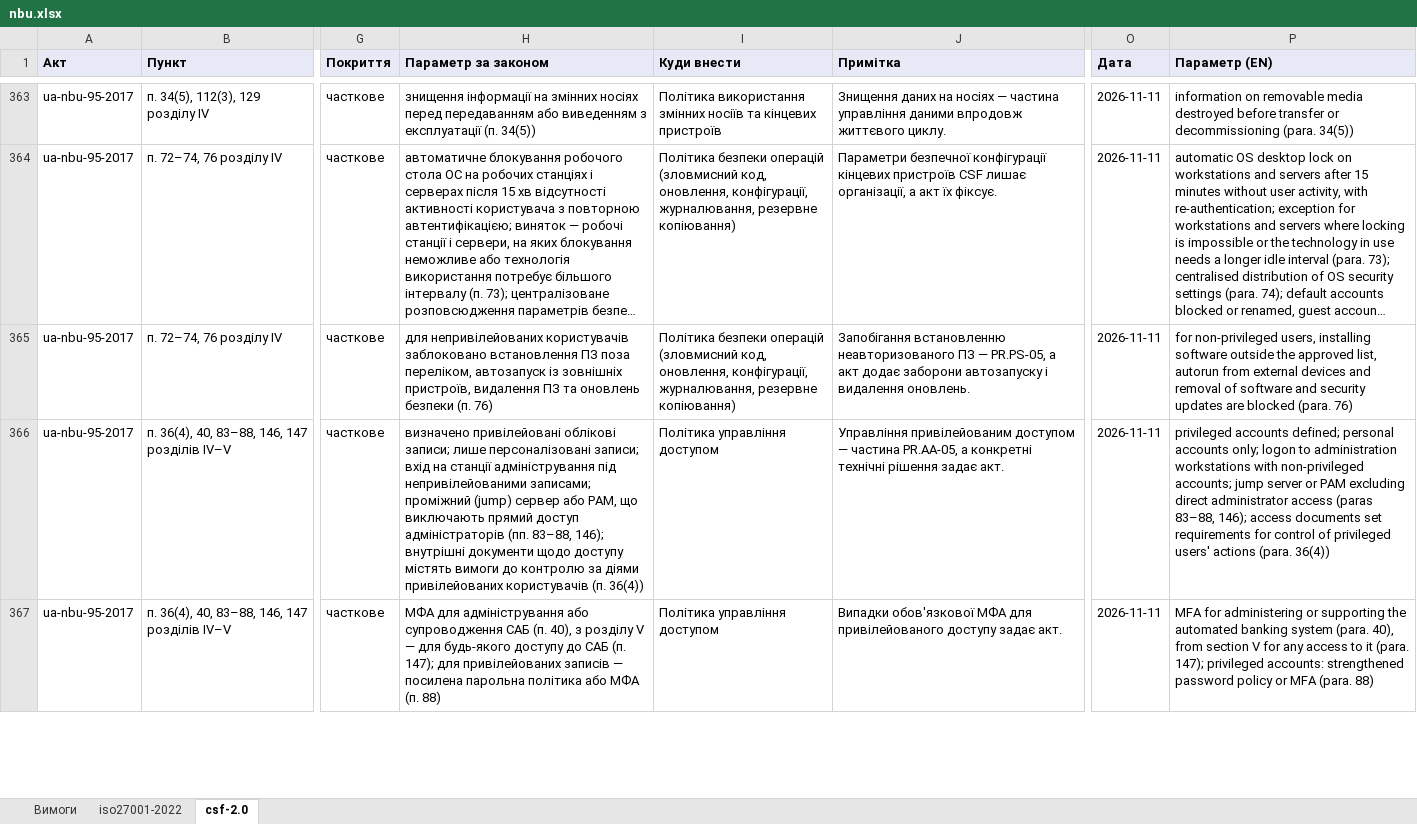
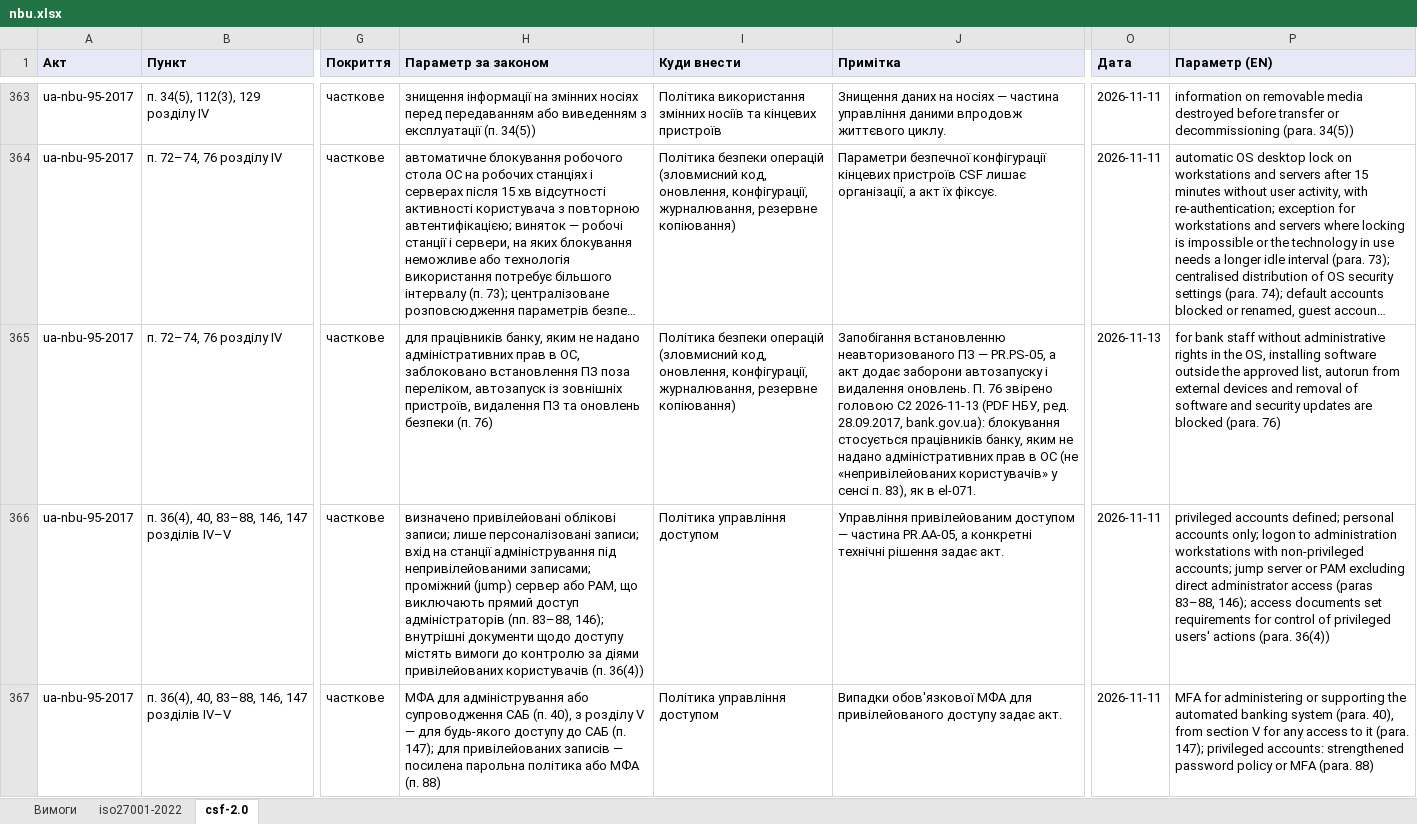
Before and after one commit to Ivan-Gokin/grc-foundation-ua, an Excel workbook: mappings/nbu.xlsx, sheet csf-2.0, drawn as a sheet; only a part is shown, gaps mark what is left out; long unchanged cells end in …; values as stored, in another font and other column widths than the file's, no borders; the diff covers the shown part only; the diff names each change by its address in the sheet, - before the commit and + after, or states it on an @@ line.

```diff
--- a/mappings/nbu.xlsx (sheet csf-2.0)
+++ b/mappings/nbu.xlsx (sheet csf-2.0)
-H365 (Параметр за законом): для непривілейованих користувачів заблоковано встановлення…
+H365 (Параметр за законом): для працівників банку, яким не надано адміністративних прав в ОС, заблоковано встановлення…
-J365 (Примітка): …видалення оновлень.
+J365 (Примітка): …видалення оновлень. П. 76 звірено головою C2 2026-11-13 (PDF НБУ, ред. 28.09.2017, bank.gov.ua): блокування стосується працівників банку, яким не надано адміністративних прав в ОС (не «непривілейованих користувачів» у сенсі п. 83), як в el-071.
-O365 (Дата): 2026-11-11
+O365 (Дата): 2026-11-13
-P365 (Параметр (EN)): for non-privileged users, installing software…
+P365 (Параметр (EN)): for bank staff without administrative rights in the OS, installing software…
```
Also changed, not shown: 3 added rows and 34 edited cells elsewhere in this sheet, sheet iso27001-2022, sheet Вимоги, mappings/cmu-373-736.xlsx, mappings/law-80-94-vr.xlsx, 1 other file.
